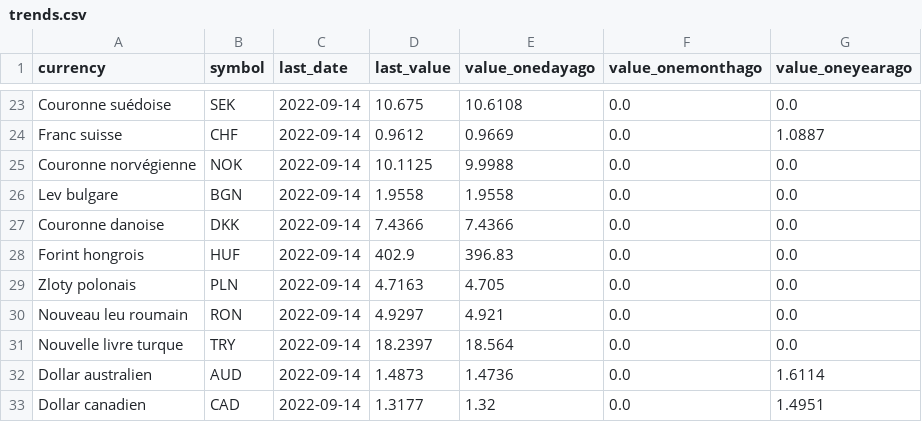
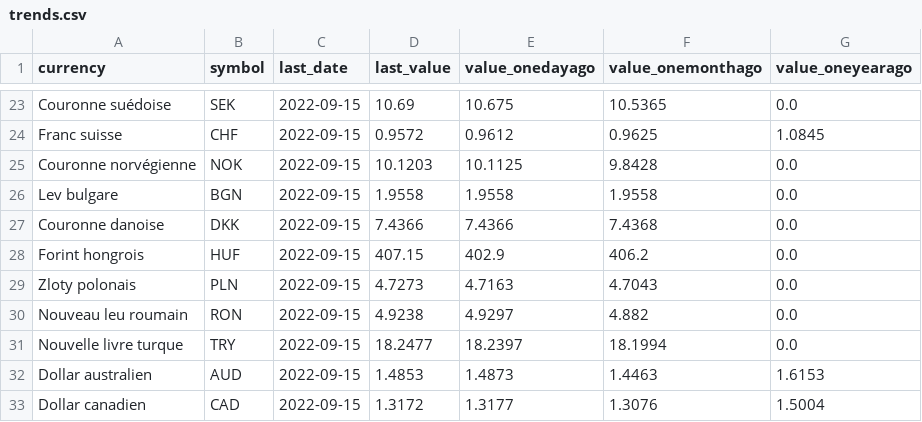
Before and after one commit to AntoineDumestre/Exchange-rates, a CSV file: trends.csv, drawn as a sheet; only a part is shown, gaps mark what is left out; the diff covers the shown part only; the diff names each change by its address in the sheet, - before the commit and + after, or states it on an @@ line.

```diff
--- a/trends.csv
+++ b/trends.csv
-C23:C33 (last_date): 2022-09-14
+C23:C33 (last_date): 2022-09-15
-D23 (last_value): 10.675
+D23 (last_value): 10.69
-E23 (value_onedayago): 10.6108
+E23 (value_onedayago): 10.675
-F23 (value_onemonthago): 0.0
+F23 (value_onemonthago): 10.5365
-D24 (last_value): 0.9612
+D24 (last_value): 0.9572
-E24 (value_onedayago): 0.9669
+E24 (value_onedayago): 0.9612
-F24 (value_onemonthago): 0.0
+F24 (value_onemonthago): 0.9625
-G24 (value_oneyearago): 1.0887
+G24 (value_oneyearago): 1.0845
-D25 (last_value): 10.1125
+D25 (last_value): 10.1203
-E25 (value_onedayago): 9.9988
+E25 (value_onedayago): 10.1125
-F25 (value_onemonthago): 0.0
+F25 (value_onemonthago): 9.8428
-F26 (value_onemonthago): 0.0
+F26 (value_onemonthago): 1.9558
-F27 (value_onemonthago): 0.0
+F27 (value_onemonthago): 7.4368
-D28 (last_value): 402.9
+D28 (last_value): 407.15
-E28 (value_onedayago): 396.83
+E28 (value_onedayago): 402.9
-F28 (value_onemonthago): 0.0
+F28 (value_onemonthago): 406.2
-D29 (last_value): 4.7163
+D29 (last_value): 4.7273
-E29 (value_onedayago): 4.705
+E29 (value_onedayago): 4.7163
-F29 (value_onemonthago): 0.0
+F29 (value_onemonthago): 4.7043
-D30 (last_value): 4.9297
+D30 (last_value): 4.9238
-E30 (value_onedayago): 4.921
+E30 (value_onedayago): 4.9297
-F30 (value_onemonthago): 0.0
+F30 (value_onemonthago): 4.882
-D31 (last_value): 18.2397
+D31 (last_value): 18.2477
-E31 (value_onedayago): 18.564
+E31 (value_onedayago): 18.2397
-F31 (value_onemonthago): 0.0
+F31 (value_onemonthago): 18.1994
-D32 (last_value): 1.4873
+D32 (last_value): 1.4853
-E32 (value_onedayago): 1.4736
+E32 (value_onedayago): 1.4873
-F32 (value_onemonthago): 0.0
+F32 (value_onemonthago): 1.4463
-G32 (value_oneyearago): 1.6114
+G32 (value_oneyearago): 1.6153
-D33 (last_value): 1.3177
+D33 (last_value): 1.3172
-E33 (value_onedayago): 1.32
+E33 (value_onedayago): 1.3177
-F33 (value_onemonthago): 0.0
+F33 (value_onemonthago): 1.3076
-G33 (value_oneyearago): 1.4951
+G33 (value_oneyearago): 1.5004
```
Also changed, not shown: 85 edited cells elsewhere in this file, 1 other file.
